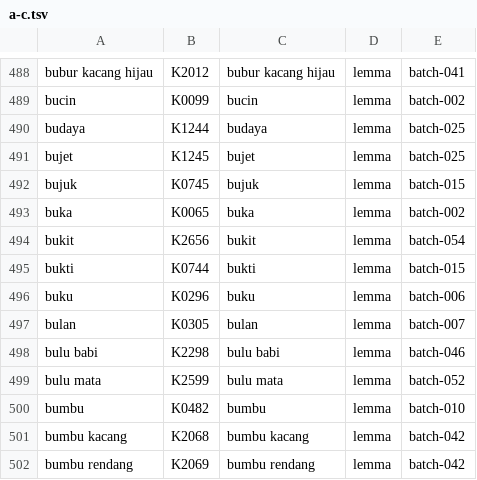
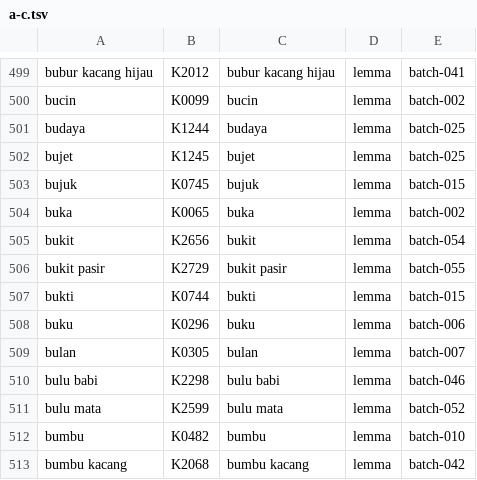
Before and after one commit to semoliginon-ops/Lexara-Chatbot, a TSV file: data/kamus/index/a-c.tsv, drawn as a sheet; only a part is shown, gaps mark what is left out; the shorter side is filled out with more unchanged rows; the diff covers the shown part only; the diff names each change by its address in the sheet, - before the commit and + after, or states it on an @@ line.

Commit message:
Update a-c token index for batch 055

```diff
--- a/data/kamus/index/a-c.tsv
+++ b/data/kamus/index/a-c.tsv
+row 506: bukit pasir | K2729 | bukit pasir | lemma | batch-055
```
Also changed, not shown: 11 added rows elsewhere in this file.
